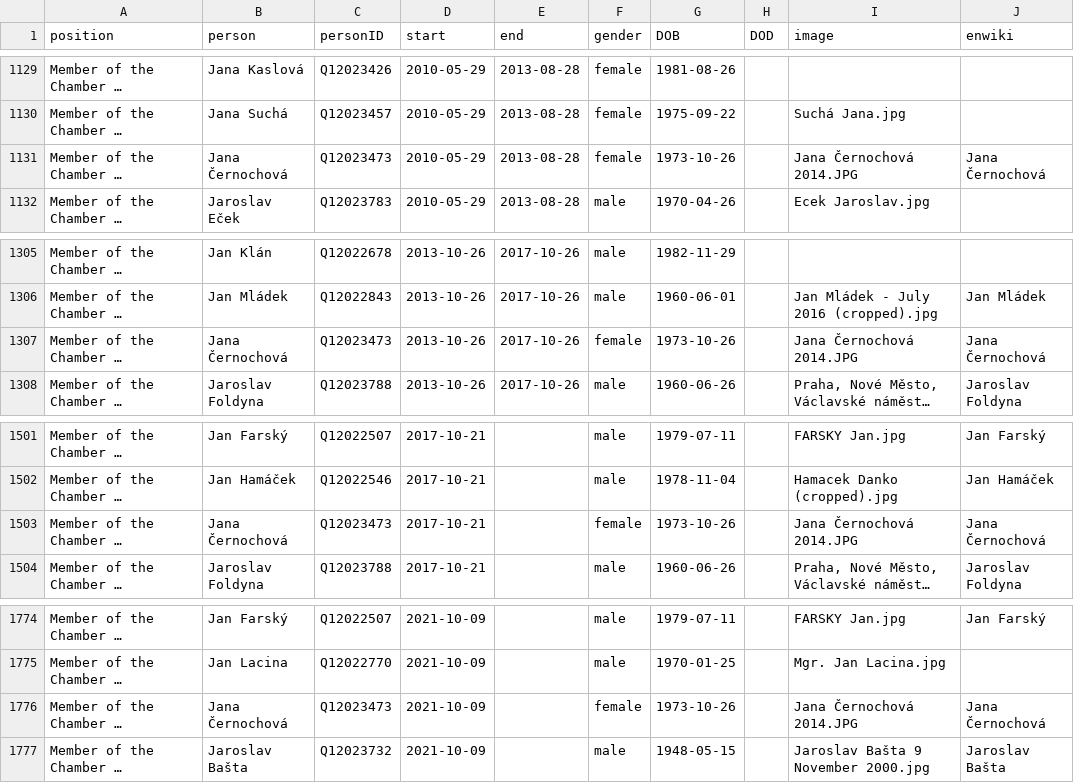
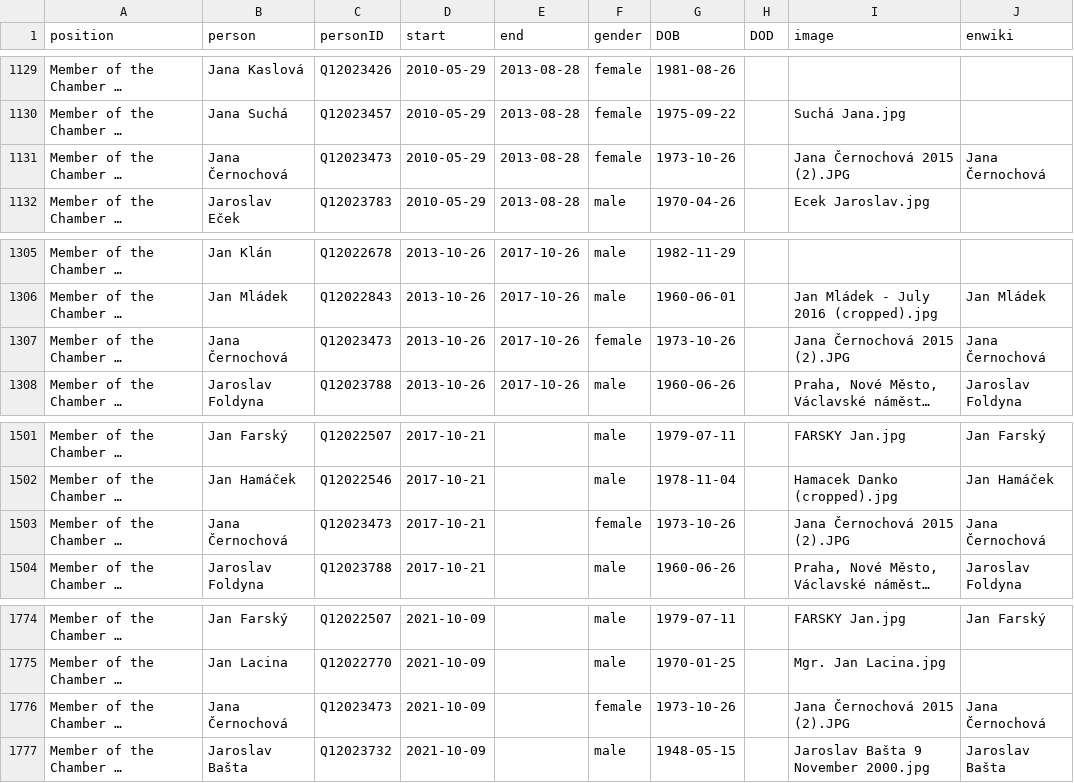
Before and after one commit to every-politician-scrapers/czech-ministers, a CSV file: html/legislators.csv, drawn as a sheet; only a part is shown, gaps mark what is left out; long unchanged cells end in …; the diff names each change by its address in the sheet, - before the commit and + after, or states it on an @@ line.

```diff
--- a/html/legislators.csv
+++ b/html/legislators.csv
-I1131 (image): Jana Černochová 2014.JPG
+I1131 (image): Jana Černochová 2015 (2).JPG
-I1307 (image): Jana Černochová 2014.JPG
+I1307 (image): Jana Černochová 2015 (2).JPG
-I1503 (image): Jana Černochová 2014.JPG
+I1503 (image): Jana Černochová 2015 (2).JPG
-I1776 (image): Jana Černochová 2014.JPG
+I1776 (image): Jana Černochová 2015 (2).JPG
```
Also changed, not shown: html/current.csv, html/holders21.csv.
